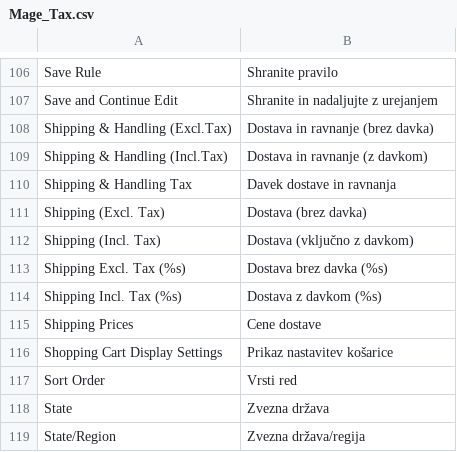
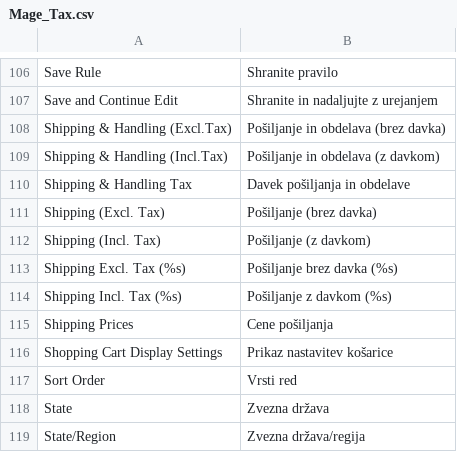
Before and after one commit to symfony-si/magento1-sl-si, a CSV file: sl_SI/Mage_Tax.csv, drawn as a sheet; only a part is shown, gaps mark what is left out.

Commit message:
Improve Mage_Shipping and Mage_Tax translations

```diff
--- a/sl_SI/Mage_Tax.csv
+++ b/sl_SI/Mage_Tax.csv
@@ -107,10 +107,10 @@
 "Save and Continue Edit","Shranite in nadaljujte z urejanjem"
-"Shipping & Handling (Excl.Tax)","Dostava in ravnanje (brez davka)"
-"Shipping & Handling (Incl.Tax)","Dostava in ravnanje (z davkom)"
-"Shipping & Handling Tax","Davek dostave in ravnanja"
-"Shipping (Excl. Tax)","Dostava (brez davka)"
-"Shipping (Incl. Tax)","Dostava (vključno z davkom)"
-"Shipping Excl. Tax (%s)","Dostava brez davka (%s)"
-"Shipping Incl. Tax (%s)","Dostava z davkom (%s)"
-"Shipping Prices","Cene dostave"
+"Shipping & Handling (Excl.Tax)","Pošiljanje in obdelava (brez davka)"
+"Shipping & Handling (Incl.Tax)","Pošiljanje in obdelava (z davkom)"
+"Shipping & Handling Tax","Davek pošiljanja in obdelave"
+"Shipping (Excl. Tax)","Pošiljanje (brez davka)"
+"Shipping (Incl. Tax)","Pošiljanje (z davkom)"
+"Shipping Excl. Tax (%s)","Pošiljanje brez davka (%s)"
+"Shipping Incl. Tax (%s)","Pošiljanje z davkom (%s)"
+"Shipping Prices","Cene pošiljanja"
 "Shopping Cart Display Settings","Prikaz nastavitev košarice"
```
Also changed, not shown: sl_SI/Mage_Shipping.csv.
